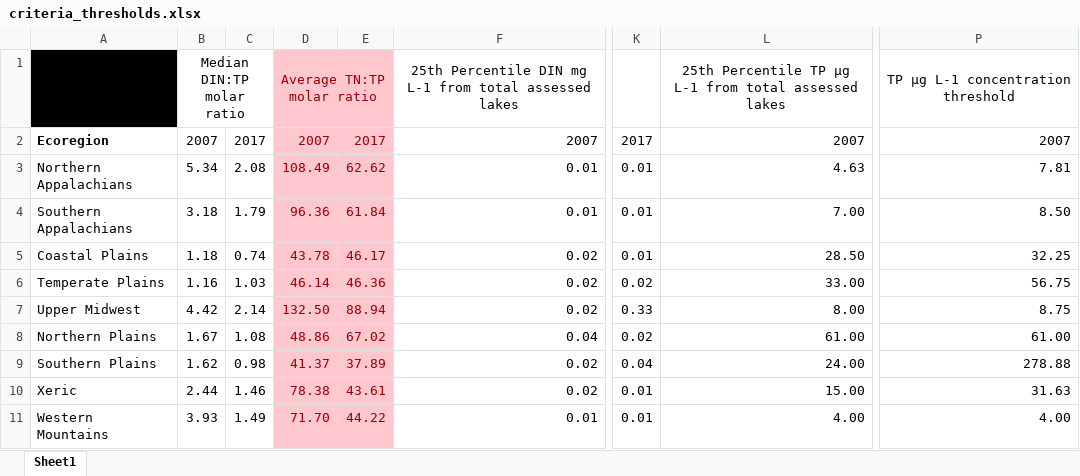
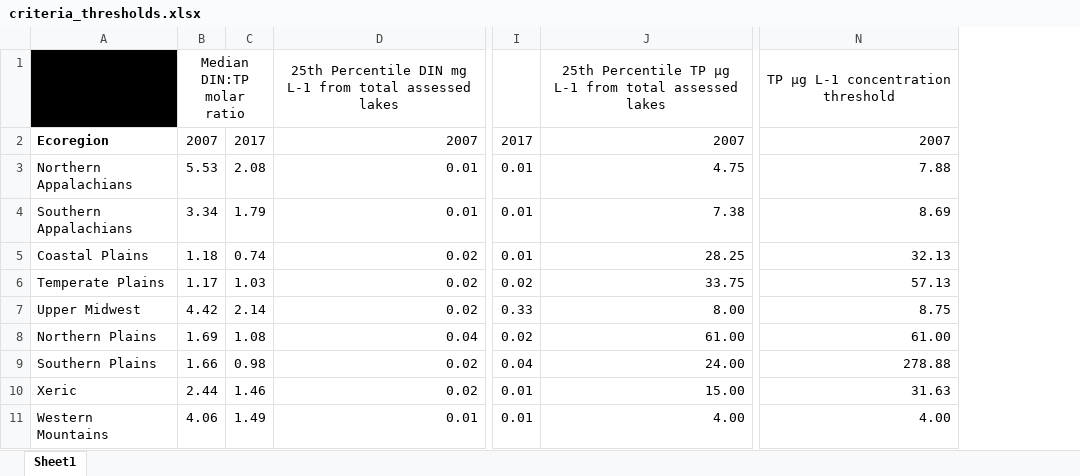
Before and after one commit to LinneaRock/NLA-nutrient-limitation, an Excel workbook: Working_Folder/criteria_thresholds.xlsx, sheet Sheet1, drawn as a sheet; only a part is shown, gaps mark what is left out; values as stored, in another font and other column widths than the file's, no borders; removed rows and columns are numbered as before the commit, all else as after; the diff names each change by its address in the sheet, - before the commit and + after, or states it on an @@ line.

```diff
--- a/Working_Folder/criteria_thresholds.xlsx (sheet Sheet1)
+++ b/Working_Folder/criteria_thresholds.xlsx (sheet Sheet1)
-column D, rows 1-11: Average TN:TP molar ratio | 2007 | 108.49 | 96.36 | 43.78 | 46.14 | 132.50 | 48.86 | 41.37 | 78.38 | 71.70
-column E, rows 2-11: 2017 | 62.62 | 61.84 | 46.17 | 46.36 | 88.94 | 67.02 | 37.89 | 43.61 | 44.22
-B3: 5.34
+B3: 5.53
-J3: 4.63
+J3: 4.75
-N3: 7.81
+N3: 7.88
-B4: 3.18
+B4: 3.34
-J4: 7.00
+J4: 7.38
-N4: 8.50
+N4: 8.69
-J5: 28.50
+J5: 28.25
-N5: 32.25
+N5: 32.13
-B6: 1.16
+B6: 1.17
-J6: 33.00
+J6: 33.75
-N6: 56.75
+N6: 57.13
-B8: 1.67
+B8: 1.69
-B9: 1.62
+B9: 1.66
-B11: 3.93
+B11: 4.06
```
Also changed, not shown: 12 other files.
